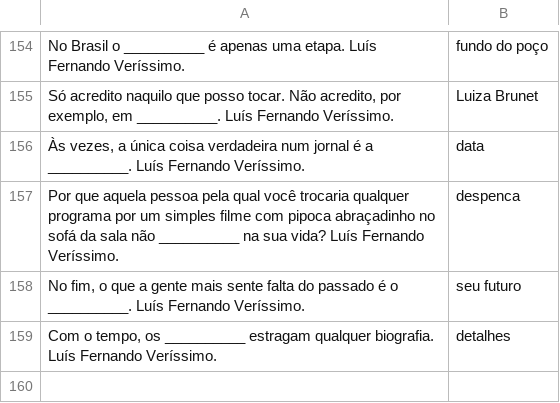
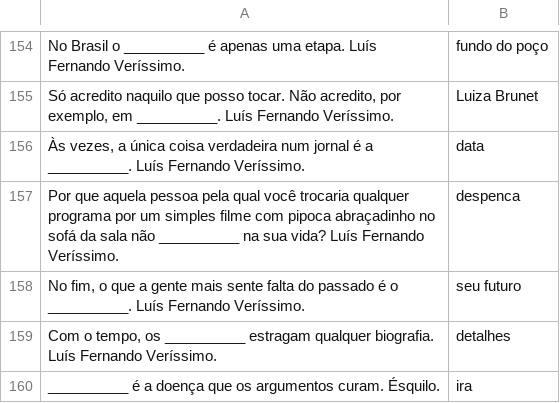
Before and after one commit to marcotmarcot/citacoes, a CSV file: citacoes.csv, drawn as a sheet; only a part is shown, gaps mark what is left out.

Commit message:
ira

```diff
--- a/citacoes.csv
+++ b/citacoes.csv
@@ -159 +159,2 @@
 "Com o tempo, os __________ estragam qualquer biografia. Luís Fernando Veríssimo.","detalhes"
+"__________ é a doença que os argumentos curam. Ésquilo.","ira"
```
